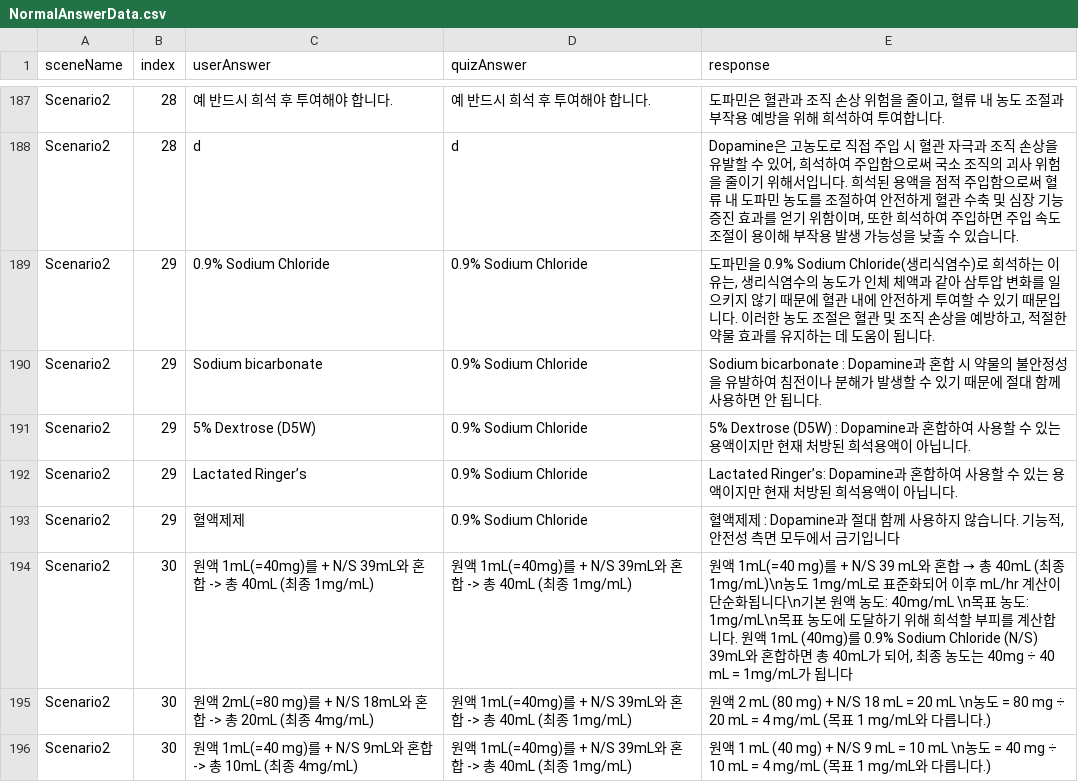
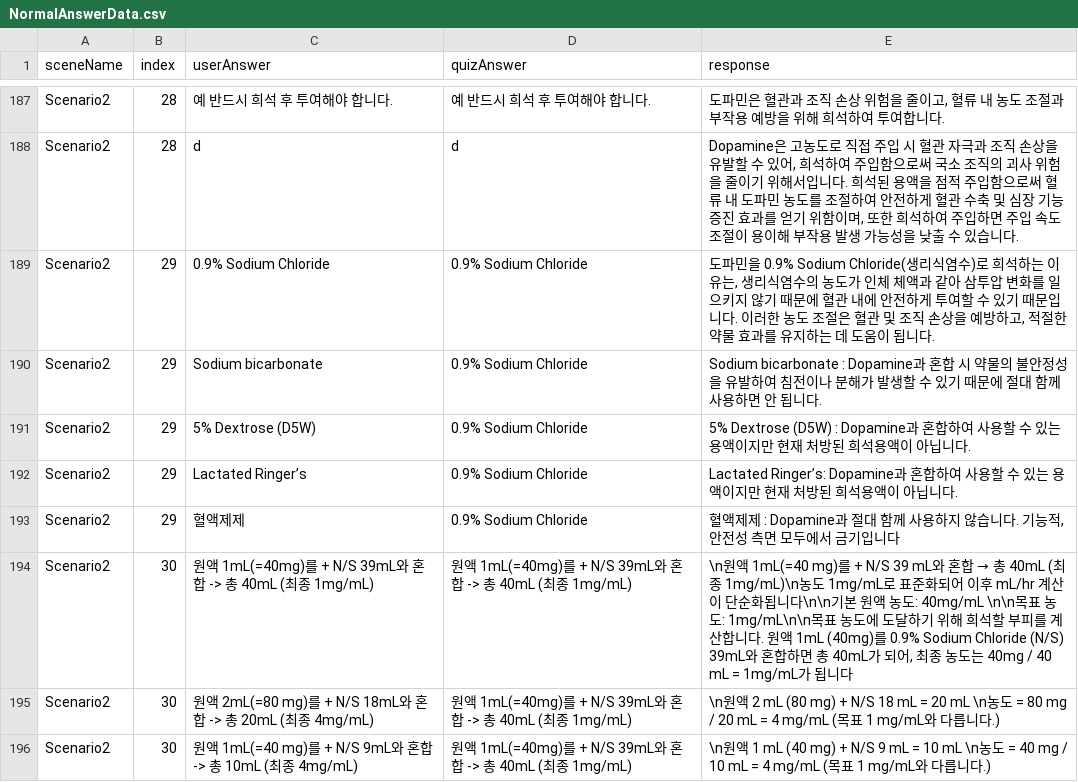
Before and after one commit to JHuiJung/NursingProjectBuild, a CSV file: StreamingAssets/NormalAnswerData.csv, drawn as a sheet; only a part is shown, gaps mark what is left out; the diff covers the shown part only.

```diff
--- a/StreamingAssets/NormalAnswerData.csv
+++ b/StreamingAssets/NormalAnswerData.csv
@@ -193,4 +193,4 @@ Scenario2,29,Lactated Ringer’s,0.9% Sodium Chloride,Lactated Ringer’s: Dopam
 Scenario2,29,혈액제제,0.9% Sodium Chloride,"혈액제제 : Dopamine과 절대  함께 사용하지 않습니다. 기능적, 안전성 측면 모두에서 금기입니다"
-Scenario2,30,원액 1mL(=40mg)를 + N/S 39mL와 혼합 -> 총 40mL (최종 1mg/mL),원액 1mL(=40mg)를 + N/S 39mL와 혼합 -> 총 40mL (최종 1mg/mL),"원액 1mL(=40 mg)를 + N/S 39 mL와 혼합 → 총 40mL (최종 1mg/mL)\n농도 1mg/mL로 표준화되어 이후 mL/hr 계산이 단순화됩니다\n기본 원액 농도: 40mg/mL \n목표 농도: 1mg/mL\n목표 농도에 도달하기 위해 희석할 부피를 계산합니다. 원액 1mL (40mg)를 0.9% Sodium Chloride (N/S) 39mL와 혼합하면 총 40mL가 되어, 최종 농도는 40mg ÷ 40 mL = 1mg/mL가 됩니다"
-Scenario2,30,원액 2mL(=80 mg)를 + N/S 18mL와 혼합 -> 총 20mL (최종 4mg/mL),원액 1mL(=40mg)를 + N/S 39mL와 혼합 -> 총 40mL (최종 1mg/mL),원액 2 mL (80 mg) + N/S 18 mL = 20 mL \n농도 = 80 mg ÷ 20 mL = 4 mg/mL (목표 1 mg/mL와 다릅니다.)
-Scenario2,30,원액 1mL(=40 mg)를 + N/S 9mL와 혼합 -> 총 10mL (최종 4mg/mL),원액 1mL(=40mg)를 + N/S 39mL와 혼합 -> 총 40mL (최종 1mg/mL),원액 1 mL (40 mg) + N/S 9 mL = 10 mL \n농도 = 40 mg ÷ 10 mL = 4 mg/mL (목표 1 mg/mL와 다릅니다.)
+Scenario2,30,원액 1mL(=40mg)를 + N/S 39mL와 혼합 -> 총 40mL (최종 1mg/mL),원액 1mL(=40mg)를 + N/S 39mL와 혼합 -> 총 40mL (최종 1mg/mL),"\n원액 1mL(=40 mg)를 + N/S 39 mL와 혼합 → 총 40mL (최종 1mg/mL)\n농도 1mg/mL로 표준화되어 이후 mL/hr 계산이 단순화됩니다\n\n기본 원액 농도: 40mg/mL \n\n목표 농도: 1mg/mL\n\n목표 농도에 도달하기 위해 희석할 부피를 계산합니다. 원액 1mL (40mg)를 0.9% Sodium Chloride (N/S) 39mL와 혼합하면 총 40mL가 되어, 최종 농도는 40mg / 40 mL = 1mg/mL가 됩니다"
+Scenario2,30,원액 2mL(=80 mg)를 + N/S 18mL와 혼합 -> 총 20mL (최종 4mg/mL),원액 1mL(=40mg)를 + N/S 39mL와 혼합 -> 총 40mL (최종 1mg/mL),\n원액 2 mL (80 mg) + N/S 18 mL = 20 mL \n농도 = 80 mg / 20 mL = 4 mg/mL (목표 1 mg/mL와 다릅니다.)
+Scenario2,30,원액 1mL(=40 mg)를 + N/S 9mL와 혼합 -> 총 10mL (최종 4mg/mL),원액 1mL(=40mg)를 + N/S 39mL와 혼합 -> 총 40mL (최종 1mg/mL),\n원액 1 mL (40 mg) + N/S 9 mL = 10 mL \n농도 = 40 mg / 10 mL = 4 mg/mL (목표 1 mg/mL와 다릅니다.)
```
Also changed, not shown: 9 edited cells elsewhere in this file, 14 other files.
